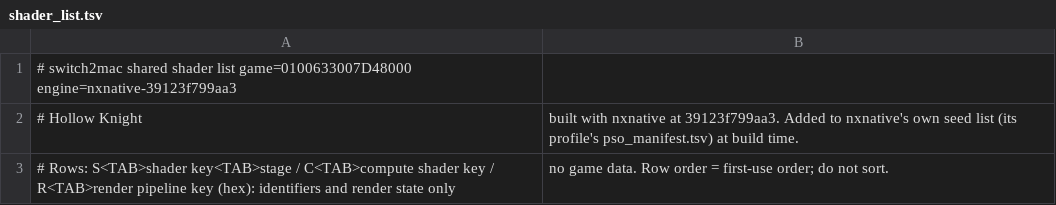
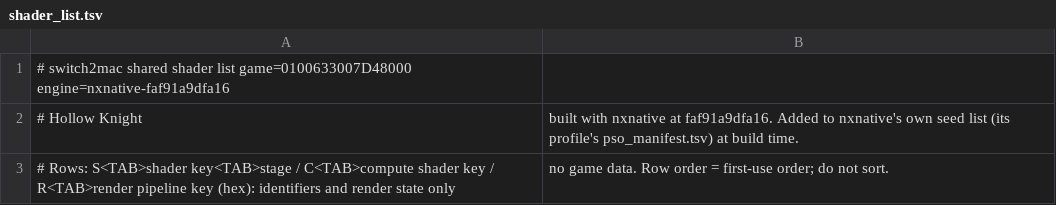
Before and after one commit to IT-Kwj/hermit, a TSV file: games/hollow-knight/shader_list.tsv, drawn as a sheet.

```diff
--- a/games/hollow-knight/shader_list.tsv
+++ b/games/hollow-knight/shader_list.tsv
@@ -1,3 +1,3 @@
-# switch2mac shared shader list	game=0100633007D48000	engine=nxnative-39123f799aa3
-# Hollow Knight, built with nxnative at 39123f799aa3. Added to nxnative's own seed list (its profile's pso_manifest.tsv) at build time.
+# switch2mac shared shader list	game=0100633007D48000	engine=nxnative-faf91a9dfa16
+# Hollow Knight, built with nxnative at faf91a9dfa16. Added to nxnative's own seed list (its profile's pso_manifest.tsv) at build time.
 # Rows: S<TAB>shader key<TAB>stage / C<TAB>compute shader key / R<TAB>render pipeline key (hex): identifiers and render state only, no game data. Row order = first-use order; do not sort.
```
Also changed, not shown: 2 other files.
